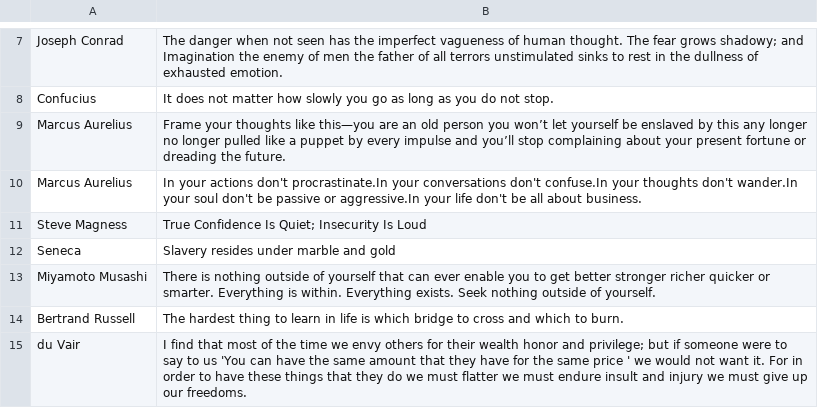
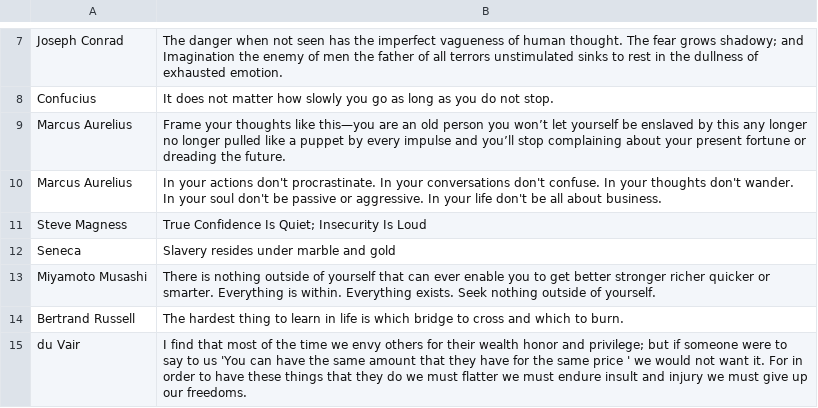
Before and after one commit to Pietervdw/quotes, a CSV file: quotes.csv, drawn as a sheet; only a part is shown, gaps mark what is left out.

Commit message:
Update quotes.csv

```diff
--- a/quotes.csv
+++ b/quotes.csv
@@ -9,3 +9,3 @@ Confucius, It does not matter how slowly you go  as long as you do not stop.
 Marcus Aurelius, Frame your thoughts like this—you are an old person  you won’t let yourself be enslaved by this any longer  no longer pulled like a puppet by every impulse  and you’ll stop complaining about your present fortune or dreading the future.
-Marcus Aurelius, In your actions  don't procrastinate.In your conversations  don't confuse.In your thoughts  don't wander.In your soul  don't be passive or aggressive.In your life  don't be all about business.
+Marcus Aurelius, In your actions don't procrastinate. In your conversations don't confuse. In your thoughts don't wander. In your soul don't be passive or aggressive. In your life don't be all about business.
 Steve Magness, True Confidence Is Quiet; Insecurity Is Loud
```
